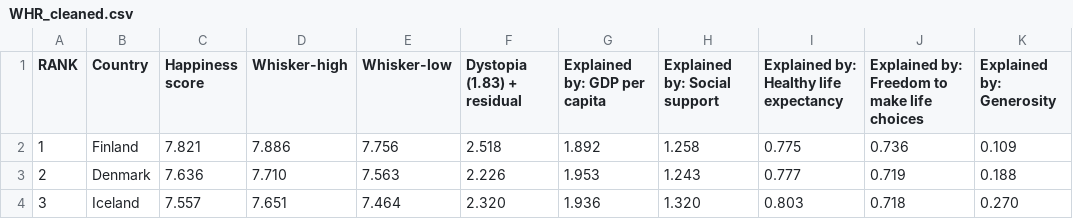
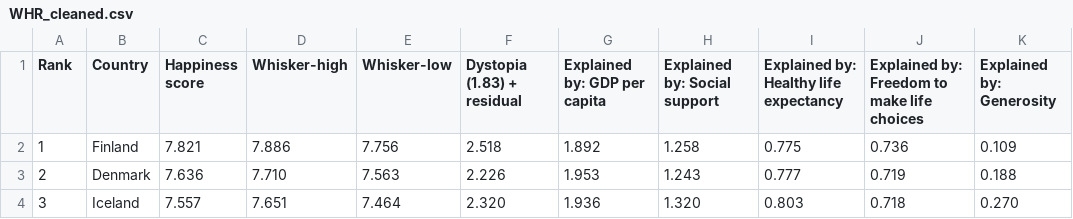
Before and after one commit to weizetan/3179, a CSV file: a2/data/WHR_cleaned.csv, drawn as a sheet; only a part is shown; the diff names each change by its address in the sheet, - before the commit and + after, or states it on an @@ line.

Commit message:
Add files via upload

```diff
--- a/a2/data/WHR_cleaned.csv
+++ b/a2/data/WHR_cleaned.csv
-A1: RANK
+A1: Rank
```
